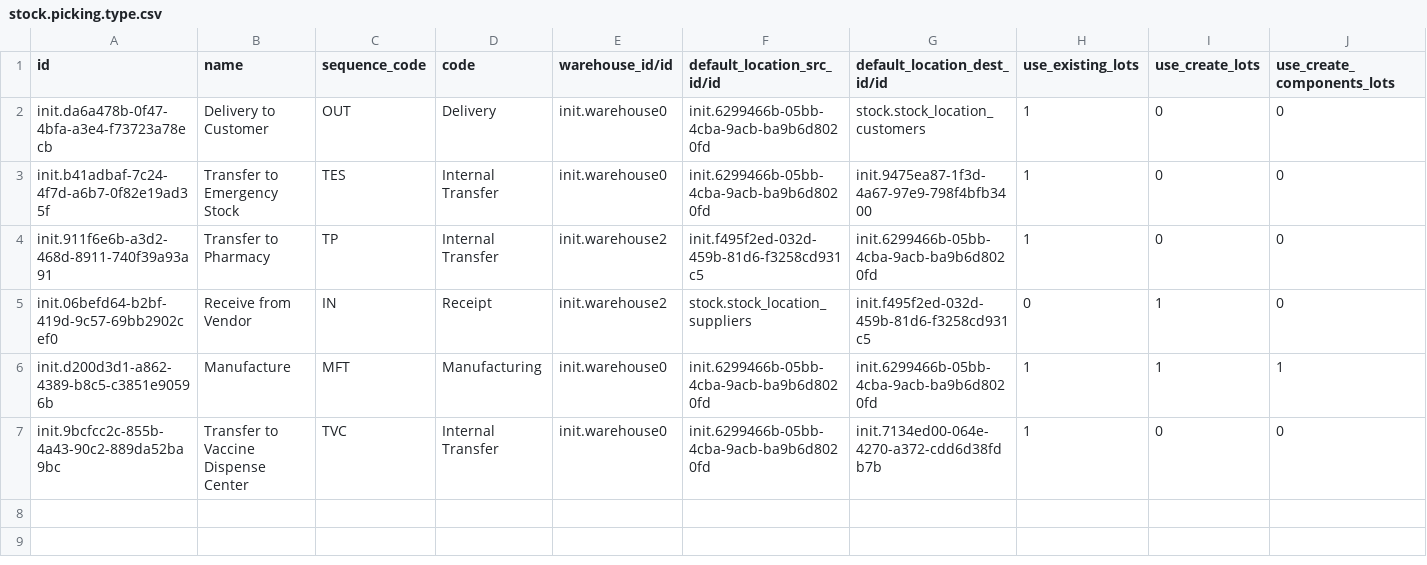
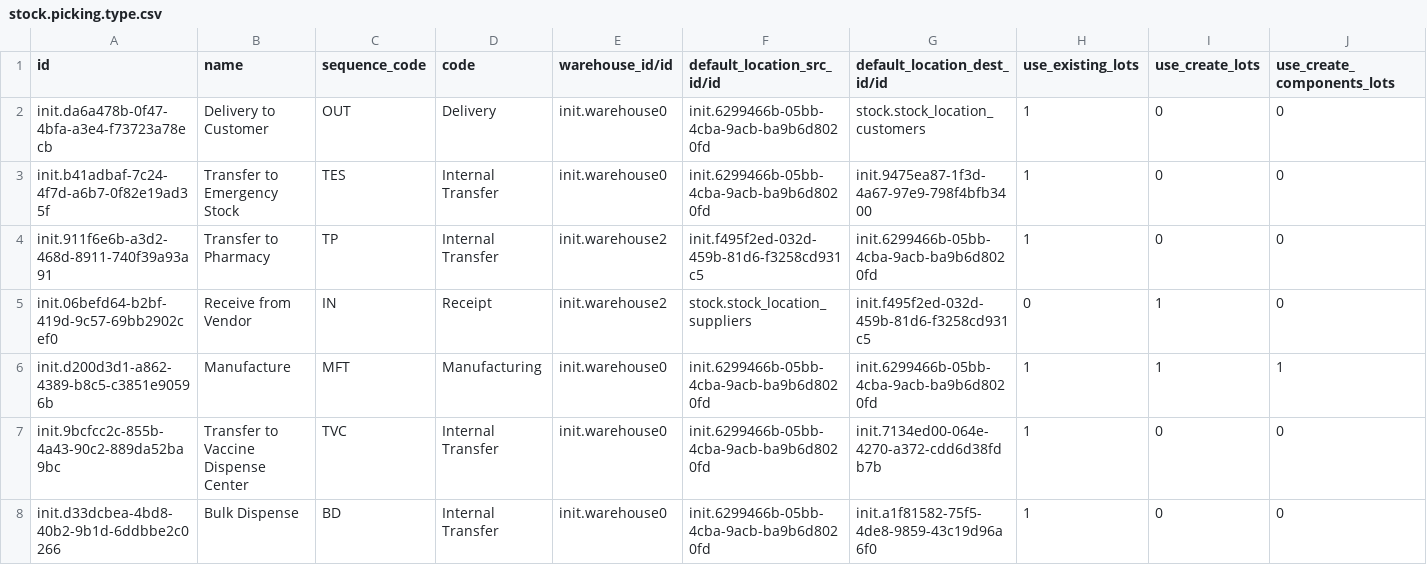
Before and after one commit to nuhuhmutebi/odoo-config-hsc, a CSV file: configuration/stock_picking_type/stock.picking.type.csv, drawn as a sheet; only a part is shown; rows hold the shown columns only; the diff names each change by its address in the sheet, - before the commit and + after, or states it on an @@ line.

Commit message:
HSC-99:: Add 'Bulk Dispense' location (#47)
Co-authored-by: Nuhuh Mutebi <nuhuh@mekomsolutions.com>

```diff
--- a/configuration/stock_picking_type/stock.picking.type.csv
+++ b/configuration/stock_picking_type/stock.picking.type.csv
+row 8: init.d33dcbea-4bd8-40b2-9b1d-6ddbbe2c0266 | Bulk Dispense | BD | Internal Transfer | init.warehouse0 | init.6299466b-05bb-4cba-9acb-ba9b6d8020fd | init.a1f81582-75f5-4de8-9859-43c19d96a6f0 | 1 | 0 | 0
```
Also changed, not shown: configuration/stock_location/stock.location.csv.
